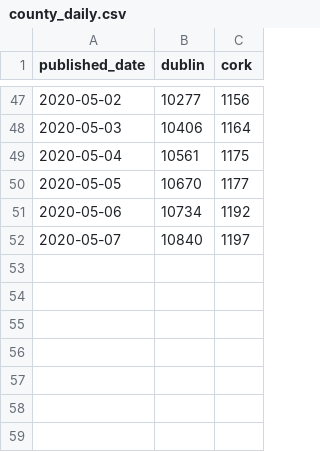
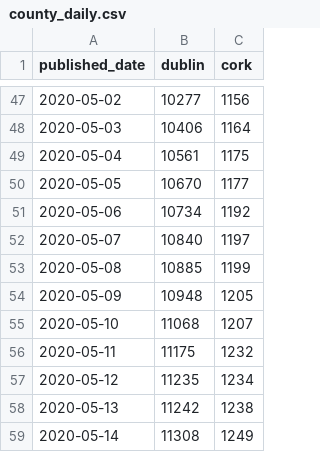
Before and after one commit to andrewm4894/ireland_covid19_data, a CSV file: data/county_daily.csv, drawn as a sheet; only a part is shown, gaps mark what is left out.

```diff
--- a/data/county_daily.csv
+++ b/data/county_daily.csv
@@ -52 +52,8 @@ published_date,dublin,cork
 2020-05-07,10840,1197
+2020-05-08,10885,1199
+2020-05-09,10948,1205
+2020-05-10,11068,1207
+2020-05-11,11175,1232
+2020-05-12,11235,1234
+2020-05-13,11242,1238
+2020-05-14,11308,1249
```
Also changed, not shown: data/gender.csv, data/gender_daily.csv, 10 other files.
